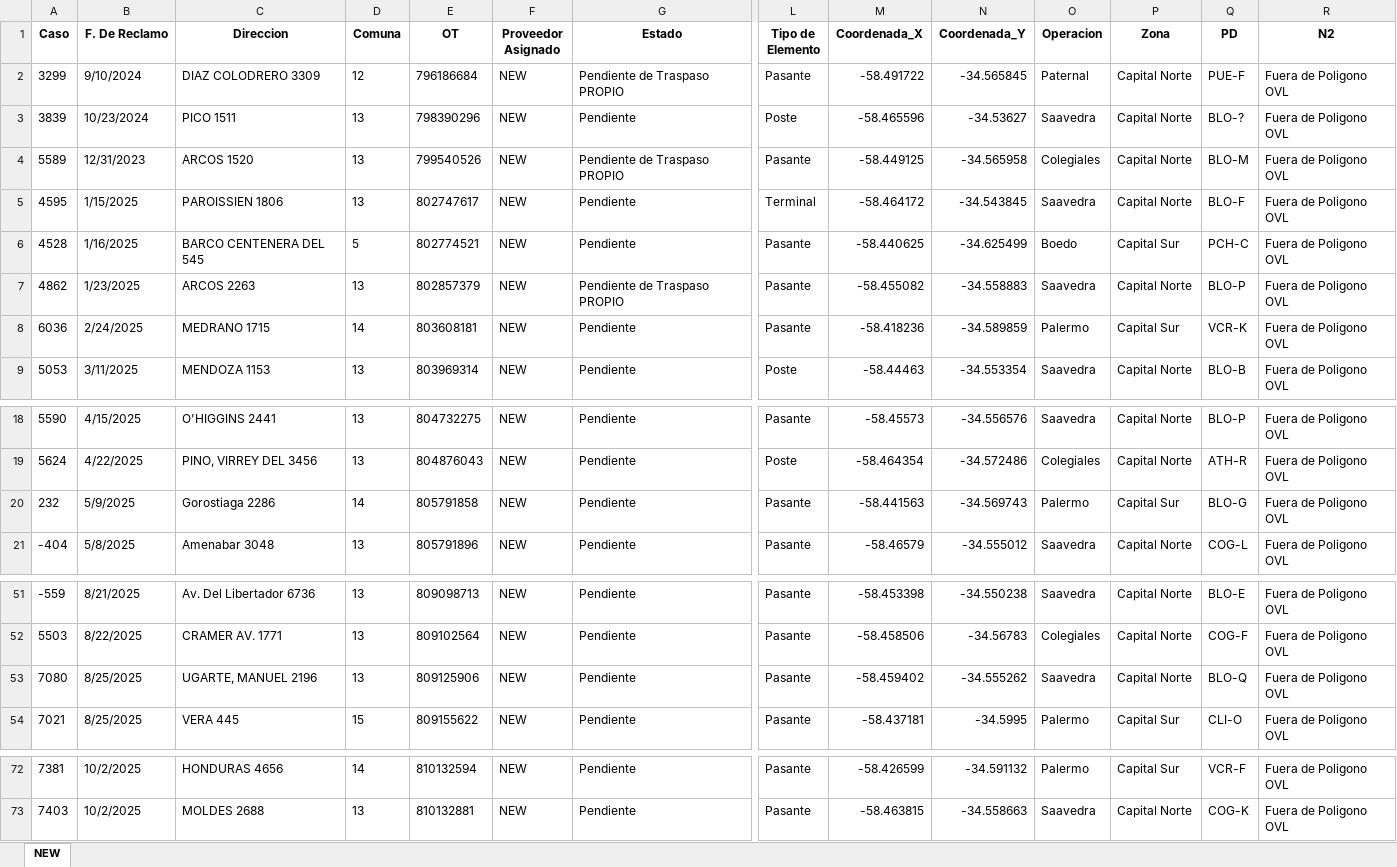
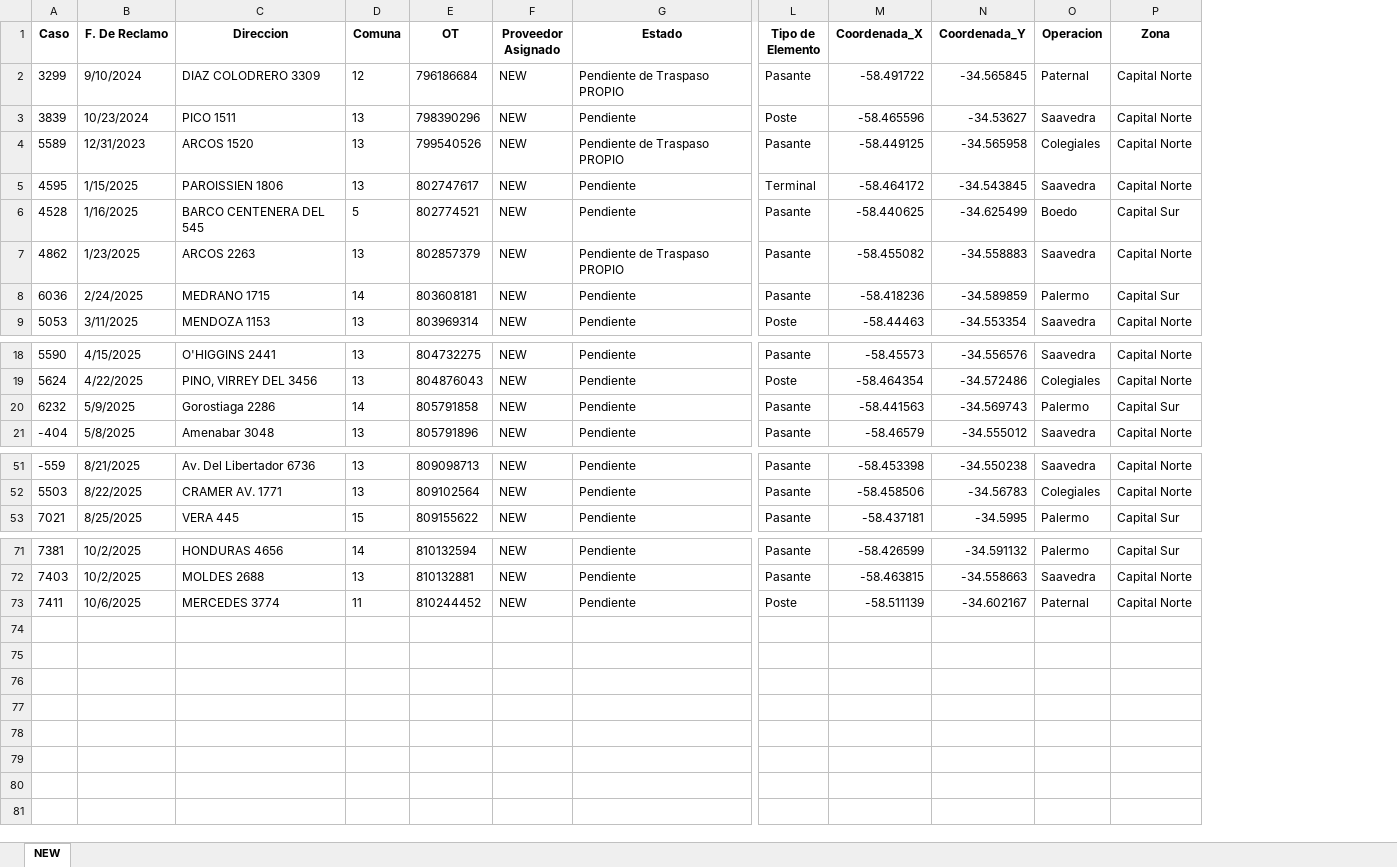
Before and after one commit to gestiondereclamosteco/new, an Excel workbook: mapa_interactivo_NEW.xlsx, sheet NEW, drawn as a sheet; only a part is shown, gaps mark what is left out; values as stored, in another font and other column widths than the file's, no borders; removed rows and columns are numbered as before the commit, all else as after; rows hold the shown columns only; the diff names each change by its address in the sheet, - before the commit and + after, or states it on an @@ line.

Commit message:
🔄 Actualización automática del mapa (2025-10-07 09:02:10)

```diff
--- a/mapa_interactivo_NEW.xlsx (sheet NEW)
+++ b/mapa_interactivo_NEW.xlsx (sheet NEW)
-column Q (PD), rows 2-9: PUE-F | BLO-? | BLO-M | BLO-F | PCH-C | BLO-P | VCR-K | BLO-B; rows 18-21: BLO-P | ATH-R | BLO-G | COG-L; rows 51-52: BLO-E | COG-F; row 54: CLI-O; rows 72-73: VCR-F | COG-K
-column R (N2), rows 2-9: all Fuera de Poligono OVL; rows 18-21: all Fuera de Poligono OVL; rows 51-52: Fuera de Poligono OVL | Fuera de Poligono OVL; row 54: Fuera de Poligono OVL; rows 72-73: Fuera de Poligono OVL | Fuera de Poligono OVL
-A20 (Caso): 232
+A20 (Caso): 6232
-row 53: 7080 | 8/25/2025 | UGARTE, MANUEL 2196 | 13 | 809125906 | NEW | Pendiente | Pasante | -58.459402 | -34.555262 | Saavedra | Capital Norte | BLO-Q | Fuera de Poligono OVL
+row 73: 7411 | 10/6/2025 | MERCEDES 3774 | 11 | 810244452 | NEW | Pendiente | Poste | -58.511139 | -34.602167 | Paternal | Capital Norte
```
Also changed, not shown: 1 other file.
